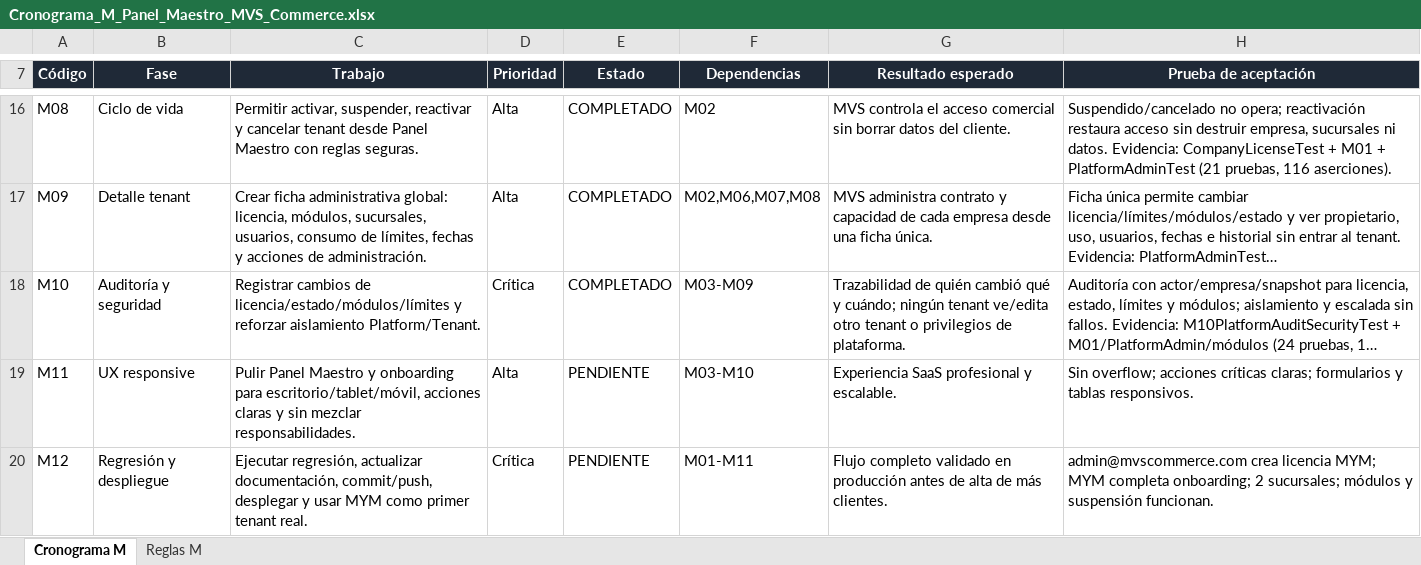
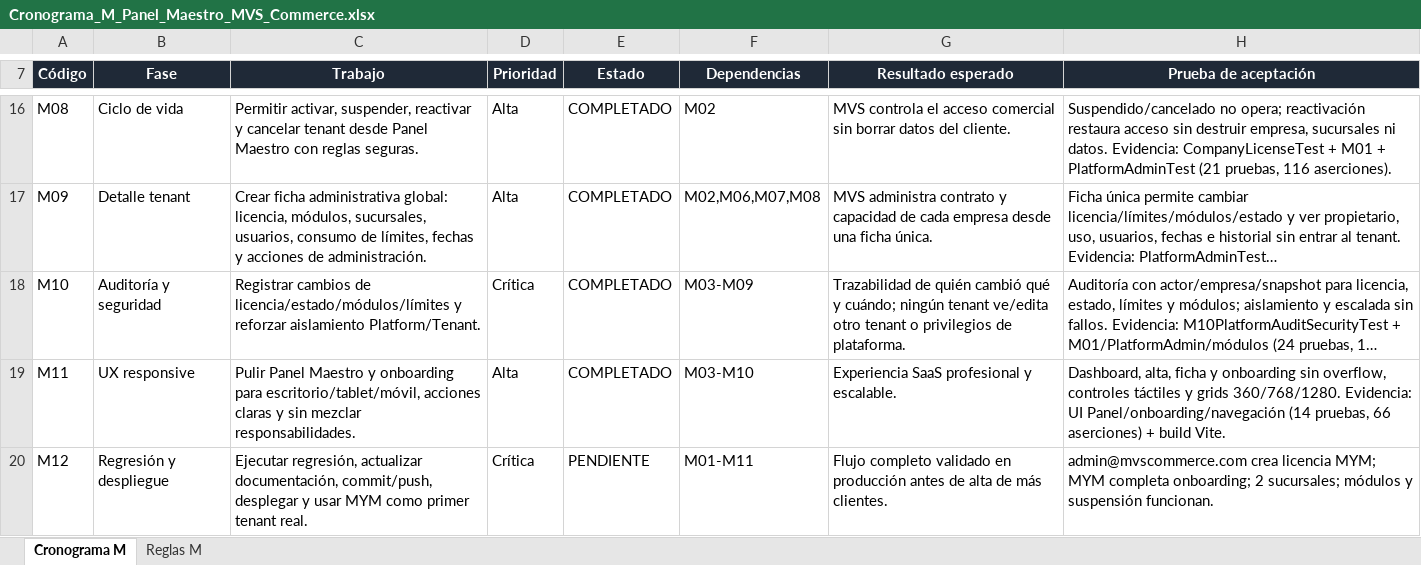
Before and after one commit to hgwcr1-sketch/mvs-commerce, an Excel workbook: docs/Cronograma_M_Panel_Maestro_MVS_Commerce.xlsx, sheet Cronograma M, drawn as a sheet; only a part is shown, gaps mark what is left out; long unchanged cells end in …; values as stored, in another font and other column widths than the file's, no borders; table styles not drawn; the diff names each change by its address in the sheet, - before the commit and + after, or states it on an @@ line.

```diff
--- a/docs/Cronograma_M_Panel_Maestro_MVS_Commerce.xlsx (sheet Cronograma M)
+++ b/docs/Cronograma_M_Panel_Maestro_MVS_Commerce.xlsx (sheet Cronograma M)
-E19 (Estado): PENDIENTE
+E19 (Estado): COMPLETADO
-H19 (Prueba de aceptación): Sin overflow; acciones críticas claras; formularios y tablas responsivos.
+H19 (Prueba de aceptación): Dashboard, alta, ficha y onboarding sin overflow, controles táctiles y grids 360/768/1280. Evidencia: UI Panel/onboarding/navegación (14 pruebas, 66 aserciones) + build Vite.
```
Also changed, not shown: 2 other files.
